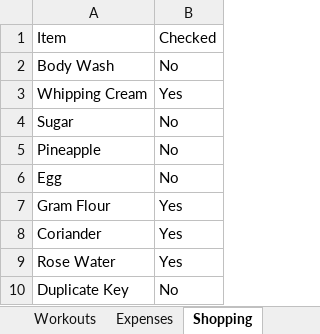
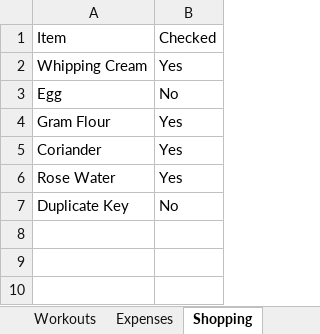
Before and after one commit to itspraveenk/Praveen_Fitness_App, an Excel workbook: data/backup.xlsx, sheet Shopping, drawn as a sheet; values as stored, in another font and other column widths than the file's, no borders; the diff names each change by its address in the sheet, - before the commit and + after, or states it on an @@ line.

Commit message:
Backup: 2026-07-13T19:12:19.843Z

```diff
--- a/data/backup.xlsx (sheet Shopping)
+++ b/data/backup.xlsx (sheet Shopping)
-row 2: Body Wash | No
-row 4: Sugar | No
-row 5: Pineapple | No
```
